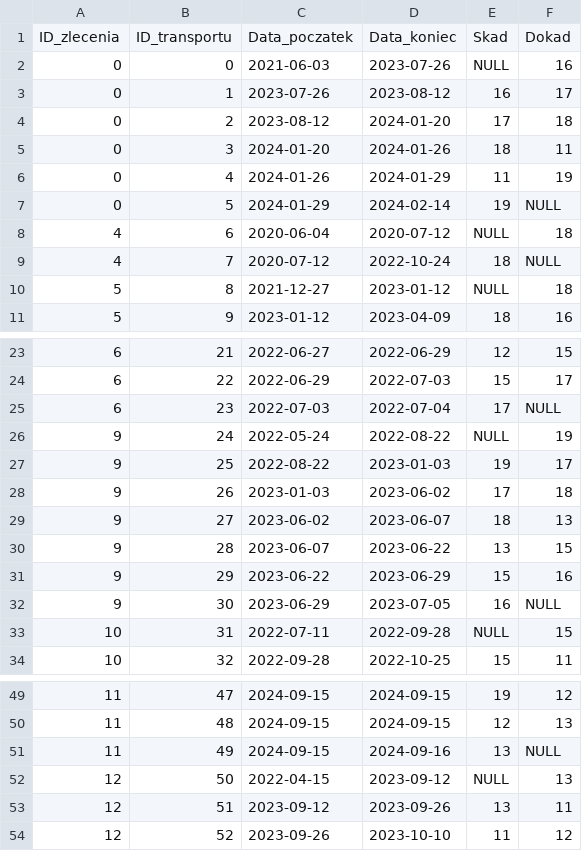
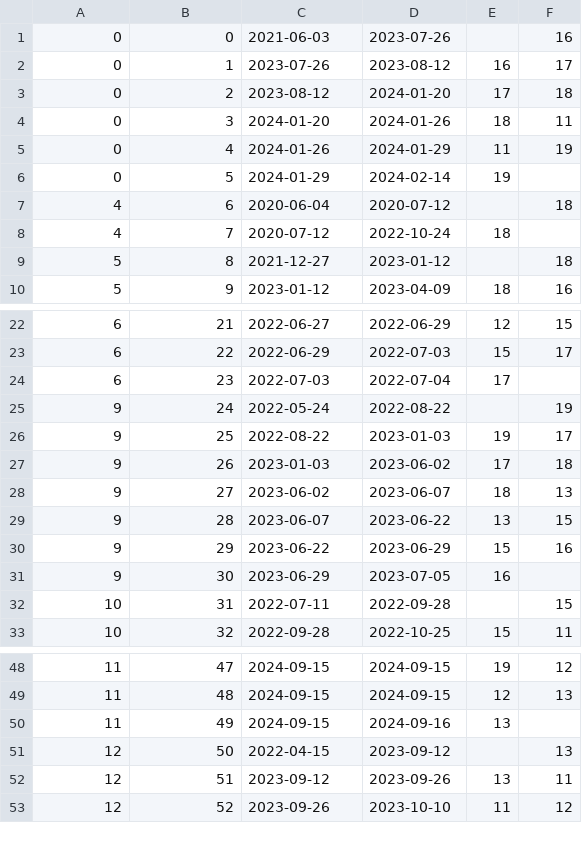
Before and after one commit to JakubBron/HD, a CSV file: Lab02/t2/transportyzlecenia.csv, drawn as a sheet; only a part is shown, gaps mark what is left out; the diff covers the shown part only.

```diff
--- a/Lab02/t2/transportyzlecenia.csv
+++ b/Lab02/t2/transportyzlecenia.csv
@@ -1,3 +1,2 @@
-ID_zlecenia,ID_transportu,Data_poczatek,Data_koniec,Skad,Dokad
-0,0,2021-06-03,2023-07-26,NULL,16
+0,0,2021-06-03,2023-07-26,,16
 0,1,2023-07-26,2023-08-12,16,17
@@ -6,6 +5,6 @@ ID_zlecenia,ID_transportu,Data_poczatek,Data_koniec,Skad,Dokad
 0,4,2024-01-26,2024-01-29,11,19
-0,5,2024-01-29,2024-02-14,19,NULL
-4,6,2020-06-04,2020-07-12,NULL,18
-4,7,2020-07-12,2022-10-24,18,NULL
-5,8,2021-12-27,2023-01-12,NULL,18
+0,5,2024-01-29,2024-02-14,19,
+4,6,2020-06-04,2020-07-12,,18
+4,7,2020-07-12,2022-10-24,18,
+5,8,2021-12-27,2023-01-12,,18
 5,9,2023-01-12,2023-04-09,18,16
@@ -24,4 +23,4 @@ ID_zlecenia,ID_transportu,Data_poczatek,Data_koniec,Skad,Dokad
 6,22,2022-06-29,2022-07-03,15,17
-6,23,2022-07-03,2022-07-04,17,NULL
-9,24,2022-05-24,2022-08-22,NULL,19
+6,23,2022-07-03,2022-07-04,17,
+9,24,2022-05-24,2022-08-22,,19
 9,25,2022-08-22,2023-01-03,19,17
@@ -31,4 +30,4 @@ ID_zlecenia,ID_transportu,Data_poczatek,Data_koniec,Skad,Dokad
 9,29,2023-06-22,2023-06-29,15,16
-9,30,2023-06-29,2023-07-05,16,NULL
-10,31,2022-07-11,2022-09-28,NULL,15
+9,30,2023-06-29,2023-07-05,16,
+10,31,2022-07-11,2022-09-28,,15
 10,32,2022-09-28,2022-10-25,15,11
@@ -50,4 +49,4 @@ ID_zlecenia,ID_transportu,Data_poczatek,Data_koniec,Skad,Dokad
 11,48,2024-09-15,2024-09-15,12,13
-11,49,2024-09-15,2024-09-16,13,NULL
-12,50,2022-04-15,2023-09-12,NULL,13
+11,49,2024-09-15,2024-09-16,13,
+12,50,2022-04-15,2023-09-12,,13
 12,51,2023-09-12,2023-09-26,13,11
```
Also changed, not shown: 2 edited cells elsewhere in this file, Lab02/t1/placowki.csv, Lab02/t1/transportyzlecenia.csv, 8 other files.
